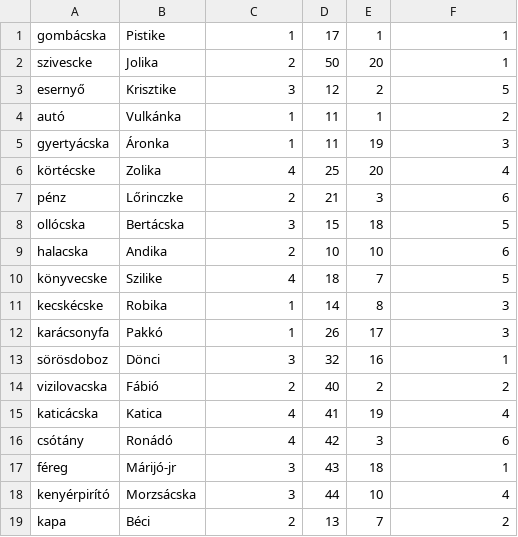
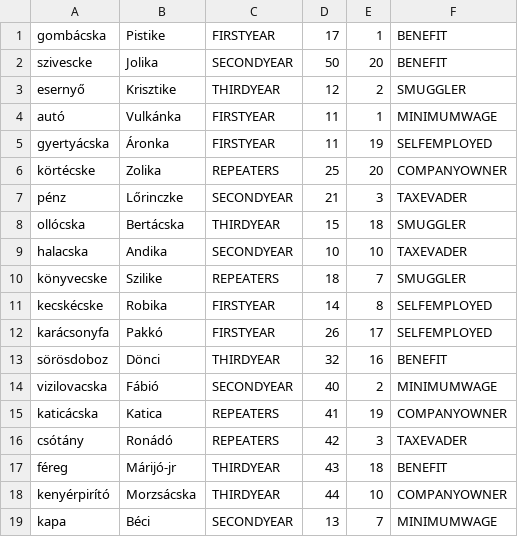
Before and after one commit to bertavincze/battle-of-cards, a CSV file: resources/cards.csv, drawn as a sheet; only a part is shown; the diff covers the shown part only.

```diff
--- a/resources/cards.csv
+++ b/resources/cards.csv
@@ -1,19 +1,19 @@
-gombácska,Pistike,1,17,1,1
-szivescke,Jolika,2,50,20,1
-esernyő,Krisztike,3,12,2,5
-autó,Vulkánka,1,11,1,2
-gyertyácska,Áronka,1,11,19,3
-körtécske,Zolika,4,25,20,4
-pénz,Lőrinczke,2,21,3,6
-ollócska,Bertácska,3,15,18,5
-halacska,Andika,2,10,10,6
-könyvecske,Szilike,4,18,7,5
-kecskécske,Robika,1,14,8,3
-karácsonyfa,Pakkó,1,26,17,3
-sörösdoboz,Dönci,3,32,16,1
-vizilovacska,Fábió,2,40,2,2
-katicácska,Katica,4,41,19,4
-csótány,Ronádó,4,42,3,6
-féreg,Márijó-jr,3,43,18,1
-kenyérpirító,Morzsácska,3,44,10,4
-kapa,Béci,2,13,7,2
+gombácska,Pistike,FIRSTYEAR,17,1,BENEFIT
+szivescke,Jolika,SECONDYEAR,50,20,BENEFIT
+esernyő,Krisztike,THIRDYEAR,12,2,SMUGGLER
+autó,Vulkánka,FIRSTYEAR,11,1,MINIMUMWAGE
+gyertyácska,Áronka,FIRSTYEAR,11,19,SELFEMPLOYED
+körtécske,Zolika,REPEATERS,25,20,COMPANYOWNER
+pénz,Lőrinczke,SECONDYEAR,21,3,TAXEVADER
+ollócska,Bertácska,THIRDYEAR,15,18,SMUGGLER
+halacska,Andika,SECONDYEAR,10,10,TAXEVADER
+könyvecske,Szilike,REPEATERS,18,7,SMUGGLER
+kecskécske,Robika,FIRSTYEAR,14,8,SELFEMPLOYED
+karácsonyfa,Pakkó,FIRSTYEAR,26,17,SELFEMPLOYED
+sörösdoboz,Dönci,THIRDYEAR,32,16,BENEFIT
+vizilovacska,Fábió,SECONDYEAR,40,2,MINIMUMWAGE
+katicácska,Katica,REPEATERS,41,19,COMPANYOWNER
+csótány,Ronádó,REPEATERS,42,3,TAXEVADER
+féreg,Márijó-jr,THIRDYEAR,43,18,BENEFIT
+kenyérpirító,Morzsácska,THIRDYEAR,44,10,COMPANYOWNER
+kapa,Béci,SECONDYEAR,13,7,MINIMUMWAGE
```
Also changed, not shown: 26 edited cells elsewhere in this file, 4 other files.
